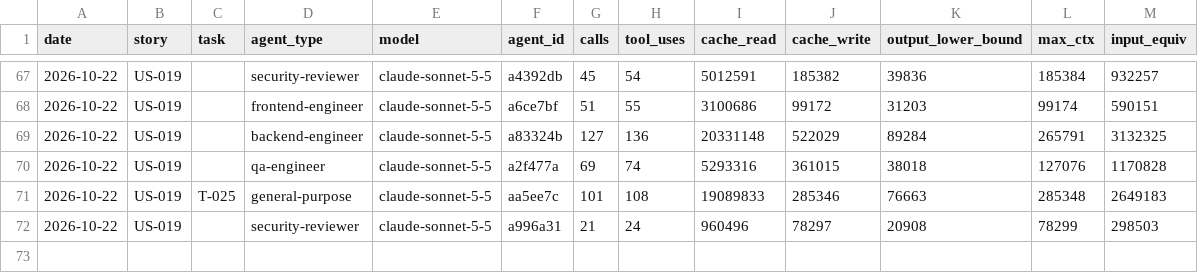
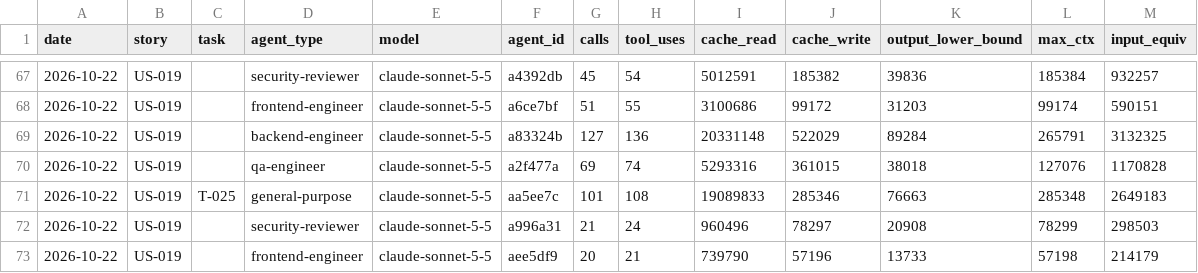
Before and after one commit to Md-Nisar/nexus, a CSV file: docs/metrics/agent-usage-ledger.csv, drawn as a sheet; only a part is shown, gaps mark what is left out.

```diff
--- a/docs/metrics/agent-usage-ledger.csv
+++ b/docs/metrics/agent-usage-ledger.csv
@@ -72 +72,2 @@ date,story,task,agent_type,model,agent_id,calls,tool_uses,cache_read,cache_write
 2026-10-22,US-019,,security-reviewer,claude-sonnet-5-5,a996a31,21,24,960496,78297,20908,78299,298503
+2026-10-22,US-019,,frontend-engineer,claude-sonnet-5-5,aee5df9,20,21,739790,57196,13733,57198,214179
```
